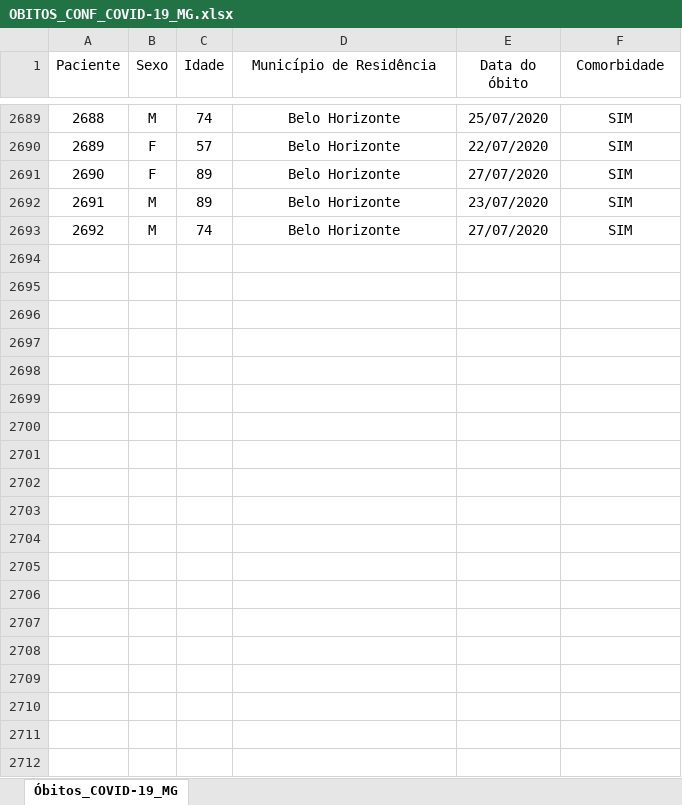
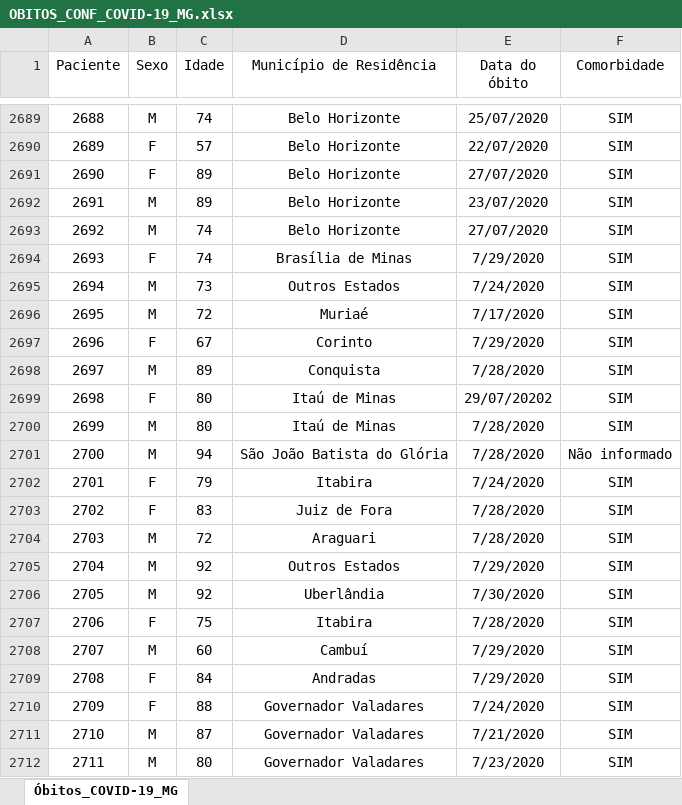
Before and after one commit to transparencia-mg/obitos-confirmados-covid-19, an Excel workbook: data-raw/OBITOS_CONF_COVID-19_MG.xlsx, sheet Óbitos_COVID-19_MG, drawn as a sheet; only a part is shown, gaps mark what is left out; values as stored, in another font and other column widths than the file's, no borders; the diff covers the shown part only; the diff names each change by its address in the sheet, - before the commit and + after, or states it on an @@ line.

Commit message:
Atualiza obitos

```diff
--- a/data-raw/OBITOS_CONF_COVID-19_MG.xlsx (sheet Óbitos_COVID-19_MG)
+++ b/data-raw/OBITOS_CONF_COVID-19_MG.xlsx (sheet Óbitos_COVID-19_MG)
+row 2694: 2693 | F | 74 | Brasília de Minas | 7/29/2020 | SIM
+row 2695: 2694 | M | 73 | Outros Estados | 7/24/2020 | SIM
+row 2696: 2695 | M | 72 | Muriaé | 7/17/2020 | SIM
+row 2697: 2696 | F | 67 | Corinto | 7/29/2020 | SIM
+row 2698: 2697 | M | 89 | Conquista | 7/28/2020 | SIM
+row 2699: 2698 | F | 80 | Itaú de Minas | 29/07/20202 | SIM
+row 2700: 2699 | M | 80 | Itaú de Minas | 7/28/2020 | SIM
+row 2701: 2700 | M | 94 | São João Batista do Glória | 7/28/2020 | Não informado
+row 2702: 2701 | F | 79 | Itabira | 7/24/2020 | SIM
+row 2703: 2702 | F | 83 | Juiz de Fora | 7/28/2020 | SIM
+row 2704: 2703 | M | 72 | Araguari | 7/28/2020 | SIM
+row 2705: 2704 | M | 92 | Outros Estados | 7/29/2020 | SIM
+row 2706: 2705 | M | 92 | Uberlândia | 7/30/2020 | SIM
+row 2707: 2706 | F | 75 | Itabira | 7/28/2020 | SIM
+row 2708: 2707 | M | 60 | Cambuí | 7/29/2020 | SIM
+row 2709: 2708 | F | 84 | Andradas | 7/29/2020 | SIM
+row 2710: 2709 | F | 88 | Governador Valadares | 7/24/2020 | SIM
+row 2711: 2710 | M | 87 | Governador Valadares | 7/21/2020 | SIM
+row 2712: 2711 | M | 80 | Governador Valadares | 7/23/2020 | SIM
```
Also changed, not shown: 59 added rows, 1 removed row, 9 moved rows, 4 edited cells and row numbers in column A elsewhere in this sheet, 1 other file.
